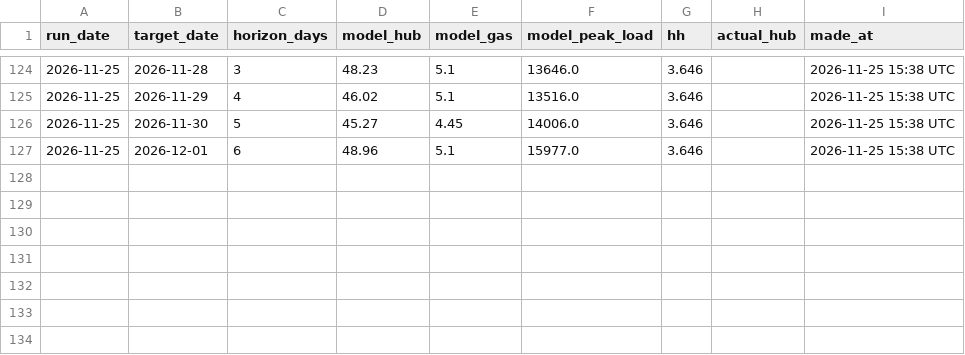
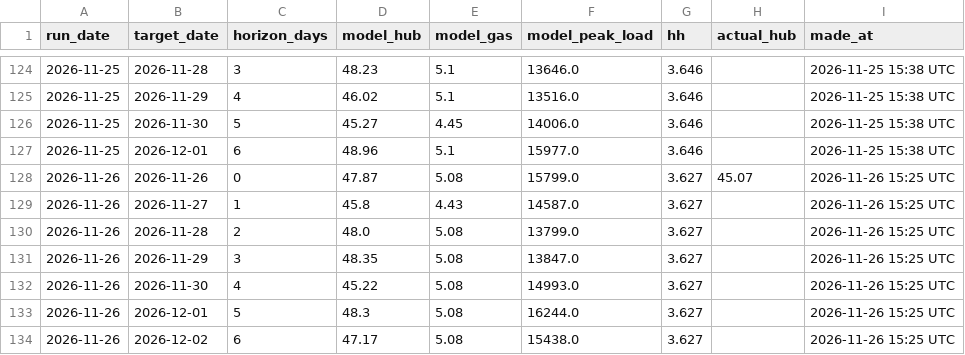
Before and after one commit to cathykam2006/ne-gas-power-pcm, a CSV file: results/live/track_record.csv, drawn as a sheet; only a part is shown, gaps mark what is left out; the diff names each change by its address in the sheet, - before the commit and + after, or states it on an @@ line.

```diff
--- a/results/live/track_record.csv
+++ b/results/live/track_record.csv
+row 128: 2026-11-26 | 2026-11-26 | 0 | 47.87 | 5.08 | 15799.0 | 3.627 | 45.07 | 2026-11-26 15:25 UTC
+row 129: 2026-11-26 | 2026-11-27 | 1 | 45.8 | 4.43 | 14587.0 | 3.627 |  | 2026-11-26 15:25 UTC
+row 130: 2026-11-26 | 2026-11-28 | 2 | 48.0 | 5.08 | 13799.0 | 3.627 |  | 2026-11-26 15:25 UTC
+row 131: 2026-11-26 | 2026-11-29 | 3 | 48.35 | 5.08 | 13847.0 | 3.627 |  | 2026-11-26 15:25 UTC
+row 132: 2026-11-26 | 2026-11-30 | 4 | 45.22 | 5.08 | 14993.0 | 3.627 |  | 2026-11-26 15:25 UTC
+row 133: 2026-11-26 | 2026-12-01 | 5 | 48.3 | 5.08 | 16244.0 | 3.627 |  | 2026-11-26 15:25 UTC
+row 134: 2026-11-26 | 2026-12-02 | 6 | 47.17 | 5.08 | 15438.0 | 3.627 |  | 2026-11-26 15:25 UTC
```
Also changed, not shown: data/live/isone_load.csv, data/live/nymex_front.csv, 8 other files.
